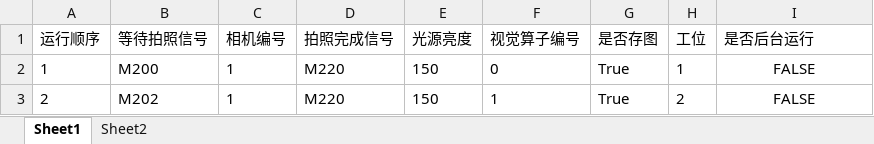
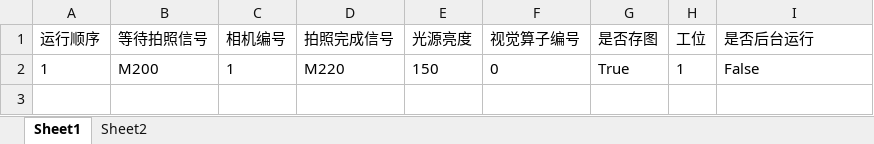
Before and after one commit to Frank3zhou/HW_2D, an Excel workbook: 2D视觉/bin/x64/Debug/MODEL/1.xlsx, sheet Sheet1, drawn as a sheet; values as stored, in another font and other column widths than the file's, no borders; the diff names each change by its address in the sheet, - before the commit and + after, or states it on an @@ line.

```diff
--- a/2D视觉/bin/x64/Debug/MODEL/1.xlsx (sheet Sheet1)
+++ b/2D视觉/bin/x64/Debug/MODEL/1.xlsx (sheet Sheet1)
-I2 (是否后台运行): FALSE
+I2 (是否后台运行): False
-I2 alignment: center
+I2 alignment: left
-row 3: 2 | M202 | 1 | M220 | 150 | 1 | True | 2 | FALSE
```
Also changed, not shown: sheet Sheet2, 2D视觉/bin/x64/Debug/MODEL/2.xlsx, 31 other files.
